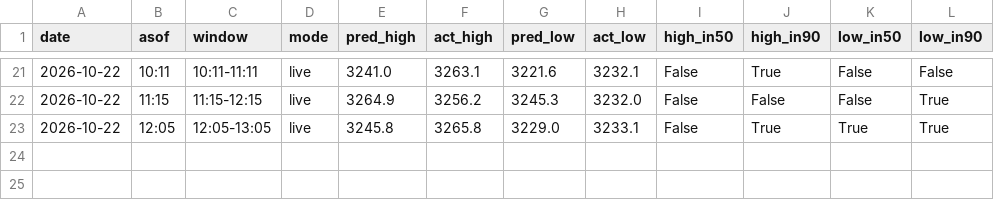
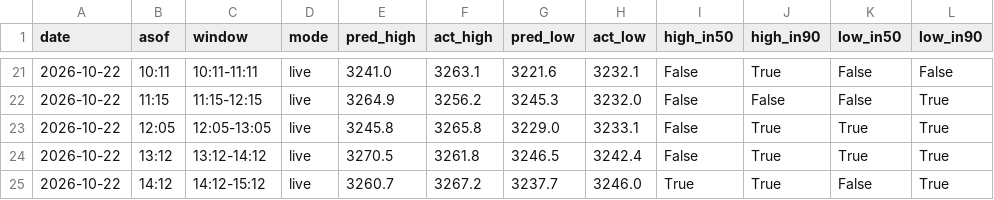
Before and after one commit to shauryaa1808g-max/pred_18, a CSV file: results/hourly_table_scored.csv, drawn as a sheet; only a part is shown, gaps mark what is left out; the diff names each change by its address in the sheet, - before the commit and + after, or states it on an @@ line.

```diff
--- a/results/hourly_table_scored.csv
+++ b/results/hourly_table_scored.csv
+row 24: 2026-10-22 | 13:12 | 13:12-14:12 | live | 3270.5 | 3261.8 | 3246.5 | 3242.4 | False | True | True | True
+row 25: 2026-10-22 | 14:12 | 14:12-15:12 | live | 3260.7 | 3267.2 | 3237.7 | 3246.0 | True | True | False | True
```
Also changed, not shown: results/live_hl_bars_1m.csv, results/paper_hourly_ledger.csv, 3 other files.
